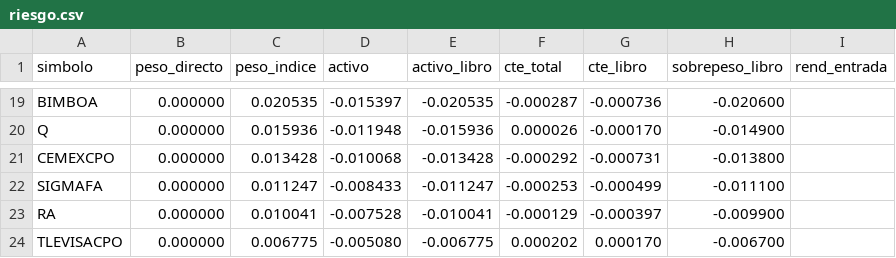
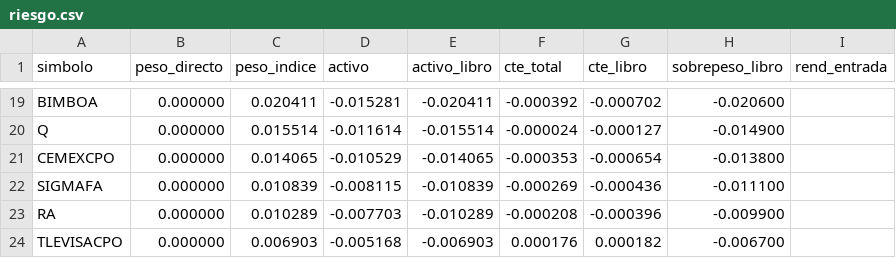
Before and after one commit to jesusdahel/bbva-clinicas, a CSV file: riesgo.csv, drawn as a sheet; only a part is shown, gaps mark what is left out; the diff covers the shown part only; the diff names each change by its address in the sheet, - before the commit and + after, or states it on an @@ line.

```diff
--- a/riesgo.csv
+++ b/riesgo.csv
-C19 (peso_indice): 0.020535
+C19 (peso_indice): 0.020411
-D19 (activo): -0.015397
+D19 (activo): -0.015281
-E19 (activo_libro): -0.020535
+E19 (activo_libro): -0.020411
-F19 (cte_total): -0.000287
+F19 (cte_total): -0.000392
-G19 (cte_libro): -0.000736
+G19 (cte_libro): -0.000702
-C20 (peso_indice): 0.015936
+C20 (peso_indice): 0.015514
-D20 (activo): -0.011948
+D20 (activo): -0.011614
-E20 (activo_libro): -0.015936
+E20 (activo_libro): -0.015514
-F20 (cte_total): 0.000026
+F20 (cte_total): -0.000024
-G20 (cte_libro): -0.000170
+G20 (cte_libro): -0.000127
-C21 (peso_indice): 0.013428
+C21 (peso_indice): 0.014065
-D21 (activo): -0.010068
+D21 (activo): -0.010529
-E21 (activo_libro): -0.013428
+E21 (activo_libro): -0.014065
-F21 (cte_total): -0.000292
+F21 (cte_total): -0.000353
-G21 (cte_libro): -0.000731
+G21 (cte_libro): -0.000654
-C22 (peso_indice): 0.011247
+C22 (peso_indice): 0.010839
-D22 (activo): -0.008433
+D22 (activo): -0.008115
-E22 (activo_libro): -0.011247
+E22 (activo_libro): -0.010839
-F22 (cte_total): -0.000253
+F22 (cte_total): -0.000269
-G22 (cte_libro): -0.000499
+G22 (cte_libro): -0.000436
-C23 (peso_indice): 0.010041
+C23 (peso_indice): 0.010289
-D23 (activo): -0.007528
+D23 (activo): -0.007703
-E23 (activo_libro): -0.010041
+E23 (activo_libro): -0.010289
-F23 (cte_total): -0.000129
+F23 (cte_total): -0.000208
-G23 (cte_libro): -0.000397
+G23 (cte_libro): -0.000396
-C24 (peso_indice): 0.006775
+C24 (peso_indice): 0.006903
-D24 (activo): -0.005080
+D24 (activo): -0.005168
-E24 (activo_libro): -0.006775
+E24 (activo_libro): -0.006903
-F24 (cte_total): 0.000202
+F24 (cte_total): 0.000176
-G24 (cte_libro): 0.000170
+G24 (cte_libro): 0.000182
```
Also changed, not shown: 141 edited cells elsewhere in this file, operaciones.csv, precios.csv, 4 other files.
